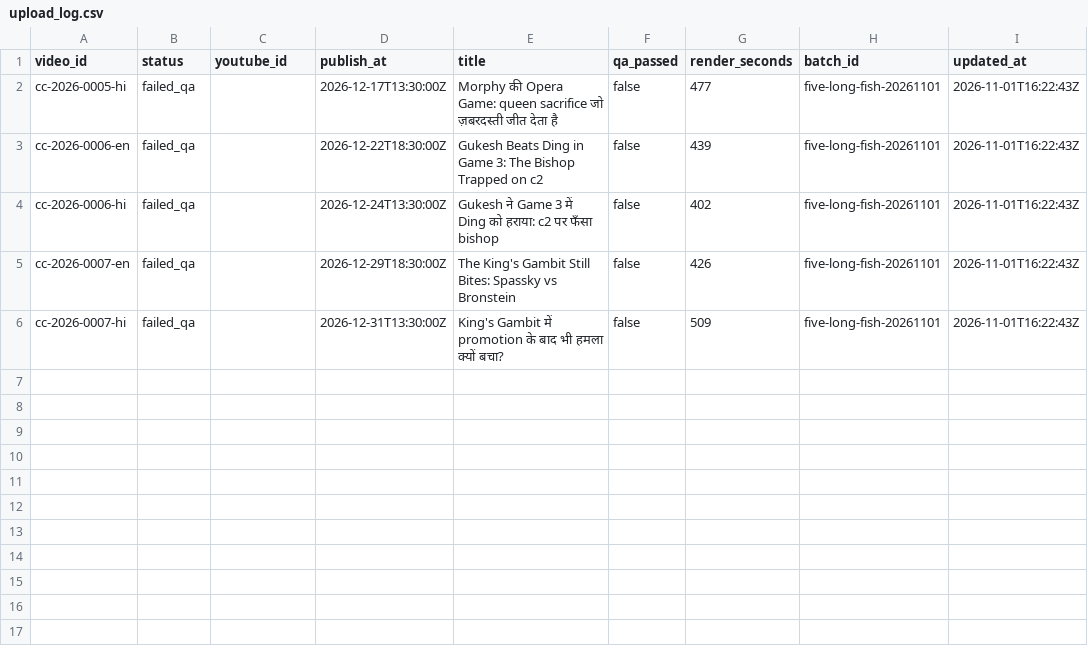
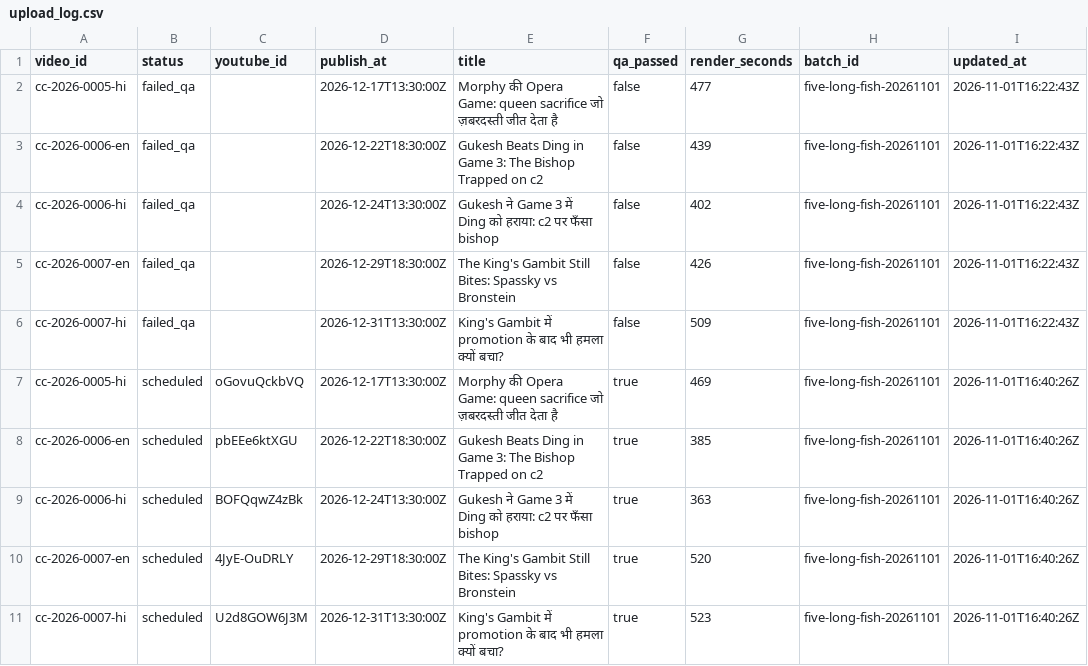
Before and after one commit to codewithpom/chesscode, a CSV file: data/upload_log.csv, drawn as a sheet; the diff names each change by its address in the sheet, - before the commit and + after, or states it on an @@ line.

Commit message:
docs: record five verified uploads [skip ci]

```diff
--- a/data/upload_log.csv
+++ b/data/upload_log.csv
+row 7: cc-2026-0005-hi | scheduled | oGovuQckbVQ | 2026-12-17T13:30:00Z | Morphy की Opera Game: queen sacrifice जो ज़बरदस्ती जीत देता है | true | 469 | five-long-fish-20261101 | 2026-11-01T16:40:26Z
+row 8: cc-2026-0006-en | scheduled | pbEEe6ktXGU | 2026-12-22T18:30:00Z | Gukesh Beats Ding in Game 3: The Bishop Trapped on c2 | true | 385 | five-long-fish-20261101 | 2026-11-01T16:40:26Z
+row 9: cc-2026-0006-hi | scheduled | BOFQqwZ4zBk | 2026-12-24T13:30:00Z | Gukesh ने Game 3 में Ding को हराया: c2 पर फँसा bishop | true | 363 | five-long-fish-20261101 | 2026-11-01T16:40:26Z
+row 10: cc-2026-0007-en | scheduled | 4JyE-OuDRLY | 2026-12-29T18:30:00Z | The King's Gambit Still Bites: Spassky vs Bronstein | true | 520 | five-long-fish-20261101 | 2026-11-01T16:40:26Z
+row 11: cc-2026-0007-hi | scheduled | U2d8GOW6J3M | 2026-12-31T13:30:00Z | King's Gambit में promotion के बाद भी हमला क्यों बचा? | true | 523 | five-long-fish-20261101 | 2026-11-01T16:40:26Z
```
Also changed, not shown: 3 other files.
